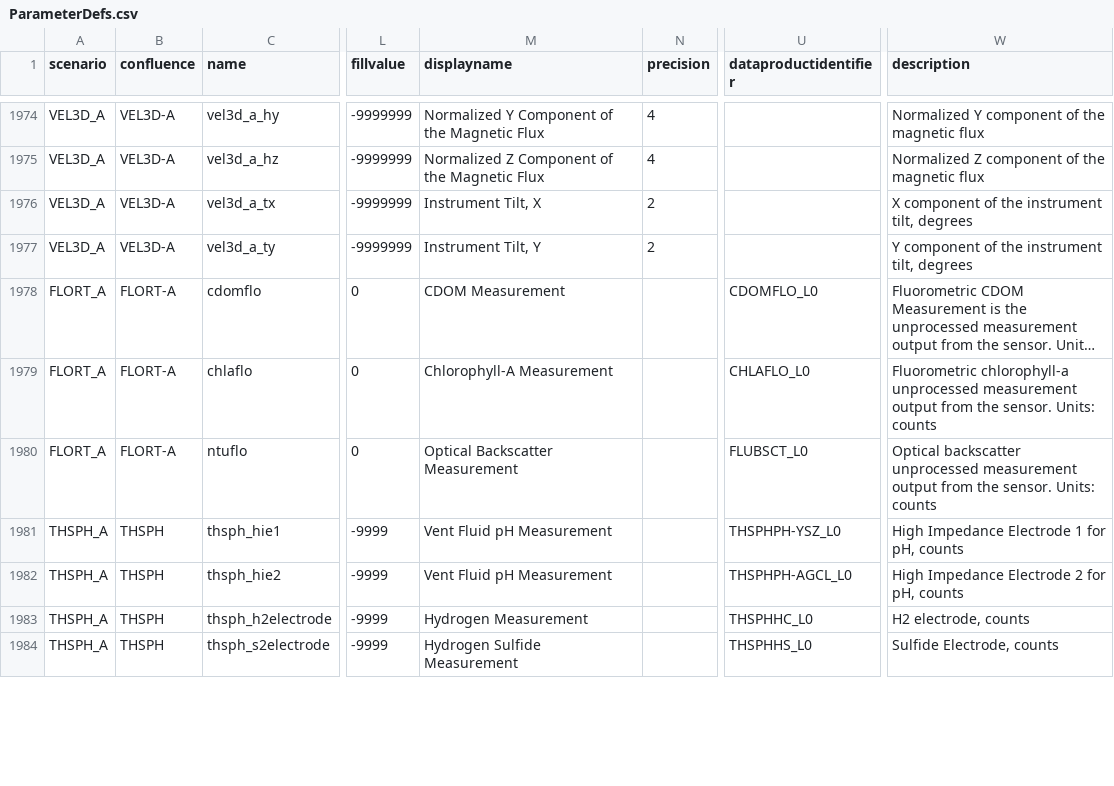
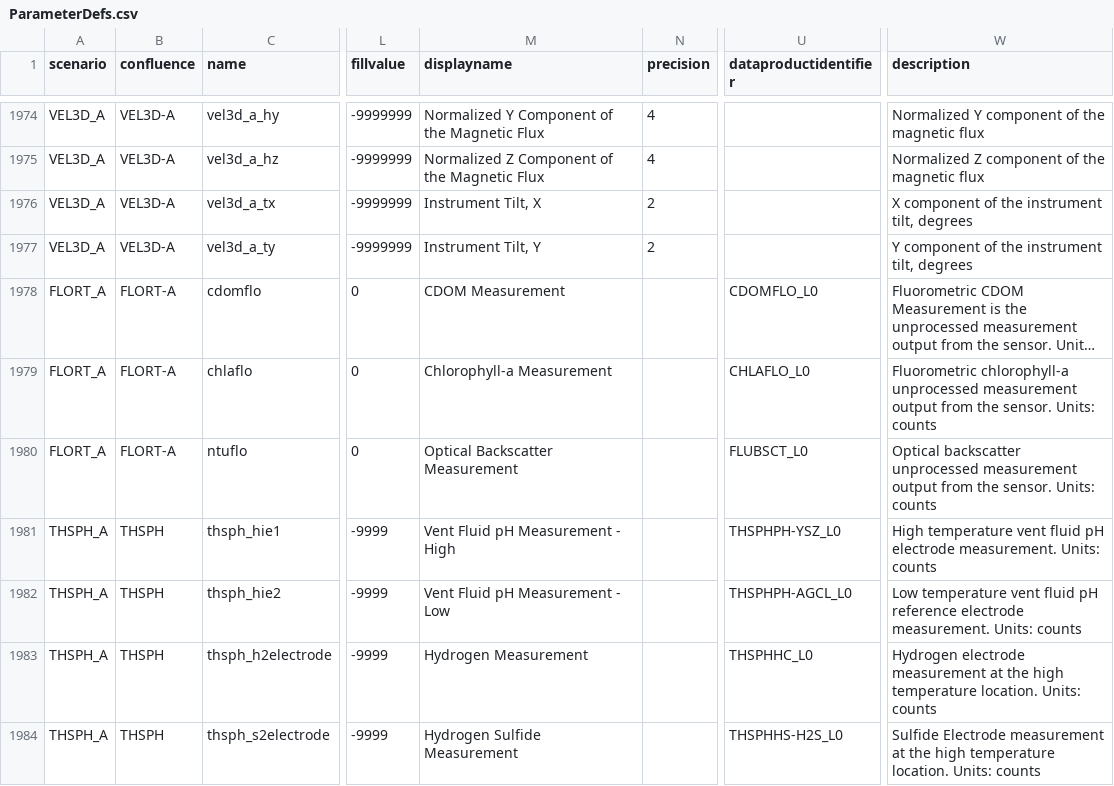
Before and after one commit to oceanobservatories/preload-database, a CSV file: csv/ParameterDefs.csv, drawn as a sheet; only a part is shown, gaps mark what is left out; long unchanged cells end in …; the diff covers the shown part only; the diff names each change by its address in the sheet, - before the commit and + after, or states it on an @@ line.

Commit message:
Next batch of PD vocab changes based on MIO feedback.
Changes made to display names, descriptions, data product identifiers
and standard names.

```diff
--- a/csv/ParameterDefs.csv
+++ b/csv/ParameterDefs.csv
-M1979 (displayname): Chlorophyll-A Measurement
+M1979 (displayname): Chlorophyll-a Measurement
-M1981 (displayname): Vent Fluid pH Measurement
+M1981 (displayname): Vent Fluid pH Measurement - High
-W1981 (description): High Impedance Electrode 1 for pH, counts
+W1981 (description): High temperature vent fluid pH electrode measurement. Units: counts
-M1982 (displayname): Vent Fluid pH Measurement
+M1982 (displayname): Vent Fluid pH Measurement - Low
-W1982 (description): High Impedance Electrode 2 for pH, counts
+W1982 (description): Low temperature vent fluid pH reference electrode measurement. Units: counts
-W1983 (description): H2 electrode, counts
+W1983 (description): Hydrogen electrode measurement at the high temperature location. Units: counts
-U1984 (dataproductidentifier): THSPHHS_L0
+U1984 (dataproductidentifier): THSPHHS-H2S_L0
-W1984 (description): Sulfide Electrode, counts
+W1984 (description): Sulfide Electrode measurement at the high temperature location. Units: counts
```
Also changed, not shown: 41 edited cells elsewhere in this file.
